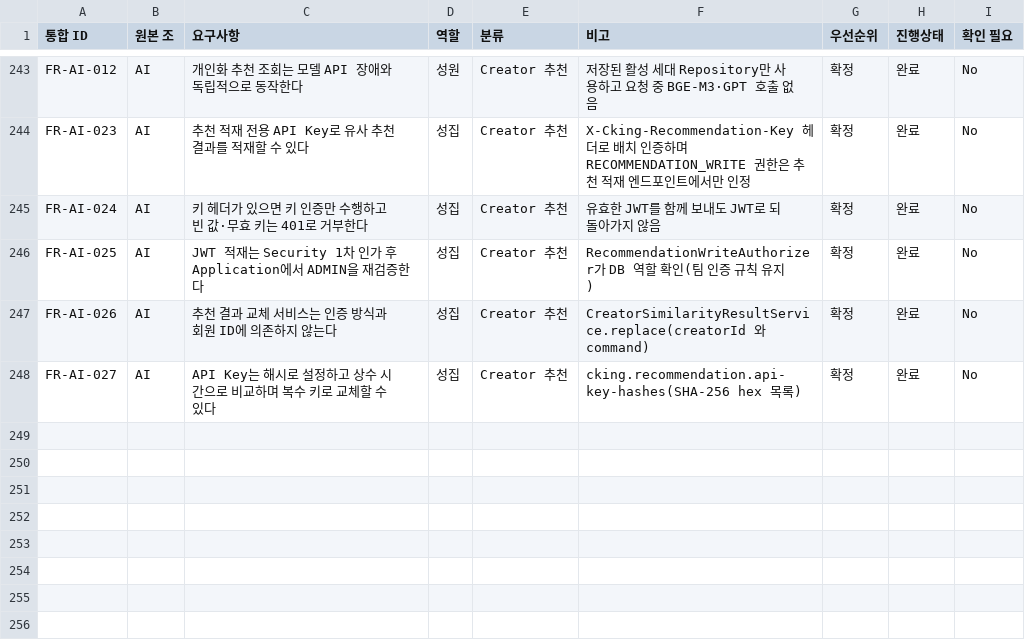
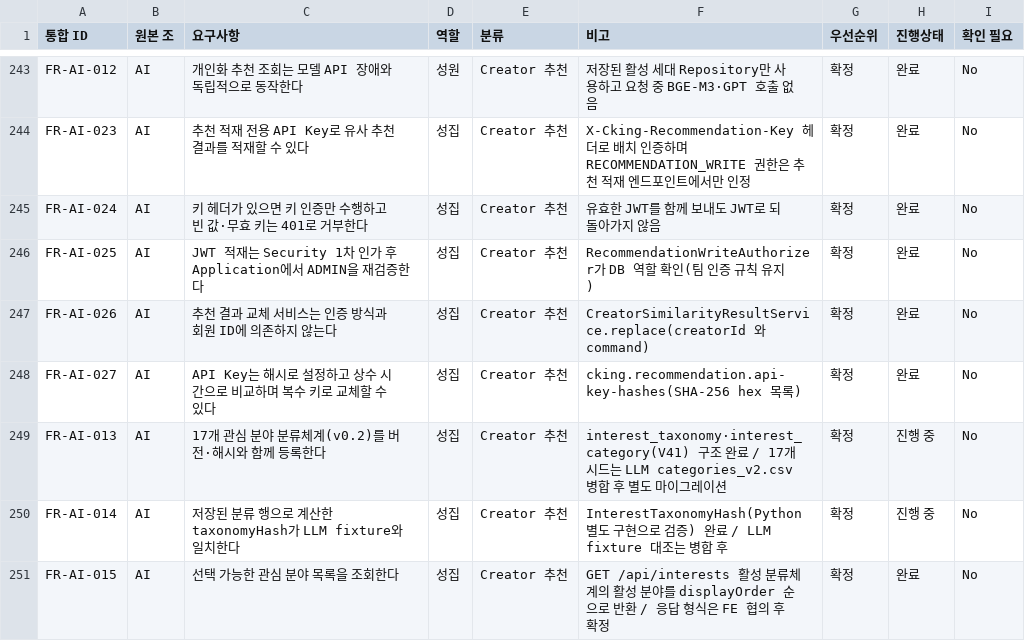
Before and after one commit to URECA-Cking/Cking-BE, a CSV file: docs/management/rtm.csv, drawn as a sheet; only a part is shown, gaps mark what is left out; the diff names each change by its address in the sheet, - before the commit and + after, or states it on an @@ line.

Commit message:
docs: 관심 분야 분류체계 도메인과 목록 조회 API 문서 추가
interest 도메인의 책임·소유 데이터·불변조건·taxonomyHash 규칙과 GET /api/interests
계약을 정리하고, API 인덱스·문서 인덱스·코드 구조·요구사항 추적(FR-AI-013~015)을 갱신한다.

```diff
--- a/docs/management/rtm.csv
+++ b/docs/management/rtm.csv
+row 249: FR-AI-013 | AI | 17개 관심 분야 분류체계(v0.2)를 버전·해시와 함께 등록한다 | 성집 | Creator 추천 | interest_taxonomy·interest_category(V41) 구조 완료 / 17개 시드는 LLM categories_v2.csv 병합 후 별도 마이그레이션 | 확정 | 진행 중 | No
+row 250: FR-AI-014 | AI | 저장된 분류 행으로 계산한 taxonomyHash가 LLM fixture와 일치한다 | 성집 | Creator 추천 | InterestTaxonomyHash(Python 별도 구현으로 검증) 완료 / LLM fixture 대조는 병합 후 | 확정 | 진행 중 | No
+row 251: FR-AI-015 | AI | 선택 가능한 관심 분야 목록을 조회한다 | 성집 | Creator 추천 | GET /api/interests 활성 분류체계의 활성 분야를 displayOrder 순으로 반환 / 응답 형식은 FE 협의 후 확정 | 확정 | 완료 | No
```
Also changed, not shown: 5 other files.
